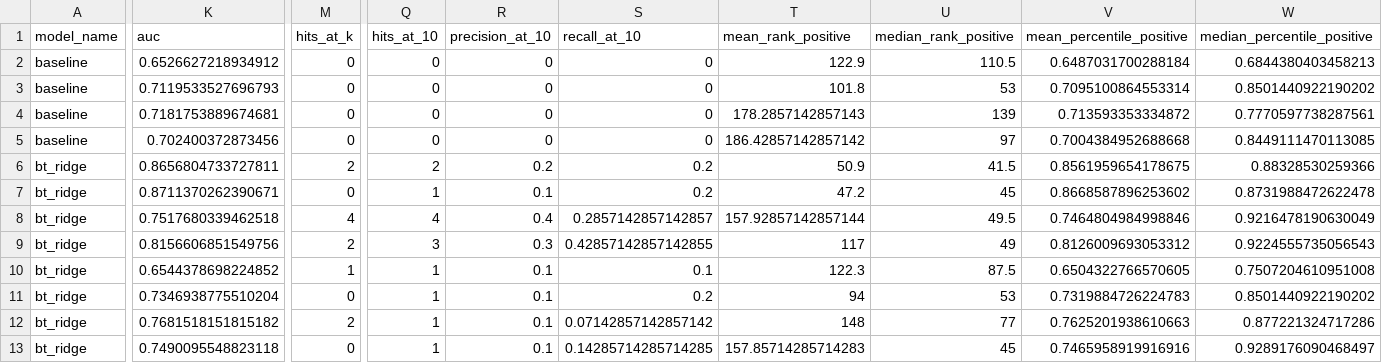
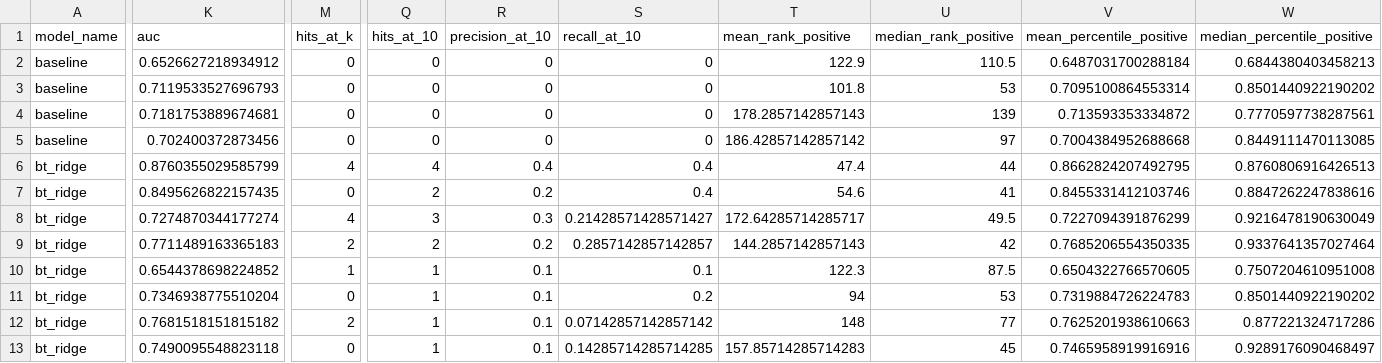
Before and after one commit to WhartonSABI/nfl-elo, a CSV file: data/output/shared/validation_all_pro_metrics_bt_ridge.csv, drawn as a sheet; only a part is shown, gaps mark what is left out; the diff covers the shown part only; the diff names each change by its address in the sheet, - before the commit and + after, or states it on an @@ line.

```diff
--- a/data/output/shared/validation_all_pro_metrics_bt_ridge.csv
+++ b/data/output/shared/validation_all_pro_metrics_bt_ridge.csv
-K6 (auc): 0.8656804733727811
+K6 (auc): 0.8760355029585799
-M6 (hits_at_k): 2
+M6 (hits_at_k): 4
-Q6 (hits_at_10): 2
+Q6 (hits_at_10): 4
-R6 (precision_at_10): 0.2
+R6 (precision_at_10): 0.4
-S6:S7 (recall_at_10): 0.2
+S6:S7 (recall_at_10): 0.4
-T6 (mean_rank_positive): 50.9
+T6 (mean_rank_positive): 47.4
-U6 (median_rank_positive): 41.5
+U6 (median_rank_positive): 44
-V6 (mean_percentile_positive): 0.8561959654178675
+V6 (mean_percentile_positive): 0.8662824207492795
-W6 (median_percentile_positive): 0.88328530259366
+W6 (median_percentile_positive): 0.8760806916426513
-K7 (auc): 0.8711370262390671
+K7 (auc): 0.8495626822157435
-Q7 (hits_at_10): 1
+Q7 (hits_at_10): 2
-R7 (precision_at_10): 0.1
+R7 (precision_at_10): 0.2
-T7 (mean_rank_positive): 47.2
+T7 (mean_rank_positive): 54.6
-U7 (median_rank_positive): 45
+U7 (median_rank_positive): 41
-V7 (mean_percentile_positive): 0.8668587896253602
+V7 (mean_percentile_positive): 0.8455331412103746
-W7 (median_percentile_positive): 0.8731988472622478
+W7 (median_percentile_positive): 0.8847262247838616
-K8 (auc): 0.7517680339462518
+K8 (auc): 0.7274870344177274
-Q8 (hits_at_10): 4
+Q8 (hits_at_10): 3
-R8 (precision_at_10): 0.4
+R8 (precision_at_10): 0.3
-S8 (recall_at_10): 0.2857142857142857
+S8 (recall_at_10): 0.21428571428571427
-T8 (mean_rank_positive): 157.92857142857144
+T8 (mean_rank_positive): 172.64285714285717
-V8 (mean_percentile_positive): 0.7464804984998846
+V8 (mean_percentile_positive): 0.7227094391876299
-K9 (auc): 0.8156606851549756
+K9 (auc): 0.7711489163365183
-Q9 (hits_at_10): 3
+Q9 (hits_at_10): 2
-R9 (precision_at_10): 0.3
+R9 (precision_at_10): 0.2
-S9 (recall_at_10): 0.42857142857142855
+S9 (recall_at_10): 0.2857142857142857
-T9 (mean_rank_positive): 117
+T9 (mean_rank_positive): 144.2857142857143
-U9 (median_rank_positive): 49
+U9 (median_rank_positive): 42
-V9 (mean_percentile_positive): 0.8126009693053312
+V9 (mean_percentile_positive): 0.7685206554350335
-W9 (median_percentile_positive): 0.9224555735056543
+W9 (median_percentile_positive): 0.9337641357027464
```
Also changed, not shown: 3 edited cells elsewhere in this file, data/output/severity/player_ratings_severity_bt_ridge.csv, data/output/severity/rating_uncertainty_severity_bt_ridge.csv, 19 other files.
